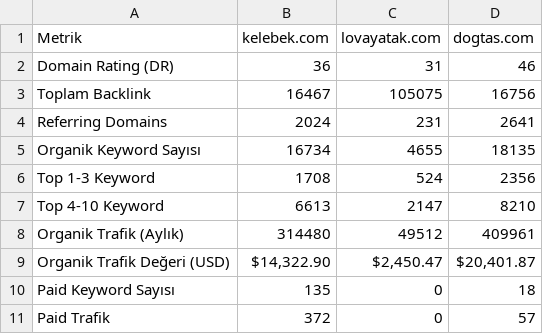
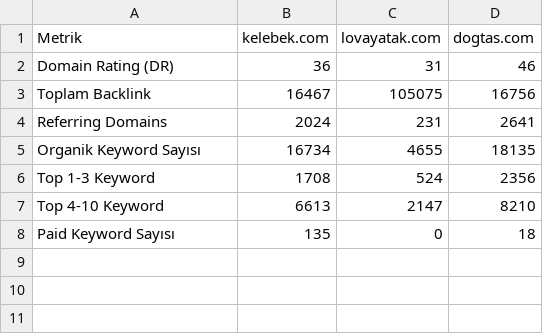
Before and after one commit to eymenalpat/dogan, a TSV file: seo-analiz/01_genel_metrikler_karsilastirma.tsv, drawn as a sheet.

```diff
--- a/seo-analiz/01_genel_metrikler_karsilastirma.tsv
+++ b/seo-analiz/01_genel_metrikler_karsilastirma.tsv
@@ -7,5 +7,2 @@ Top 1-3 Keyword	1708	524	2356
 Top 4-10 Keyword	6613	2147	8210
-Organik Trafik (Aylık)	314480	49512	409961
-Organik Trafik Değeri (USD)	$14,322.90	$2,450.47	$20,401.87
 Paid Keyword Sayısı	135	0	18
-Paid Trafik	372	0	57
```
Also changed, not shown: 1 other file.
